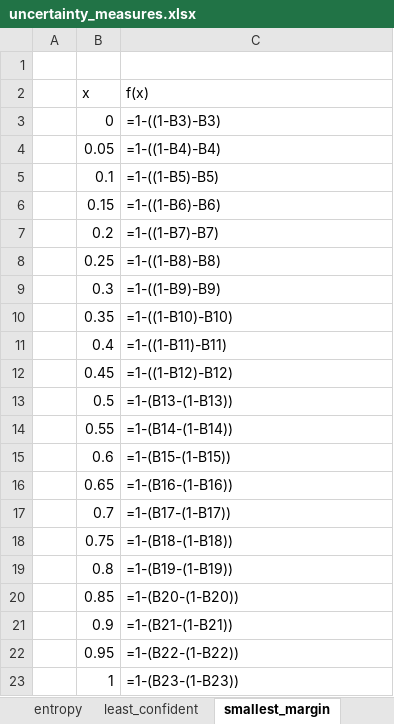
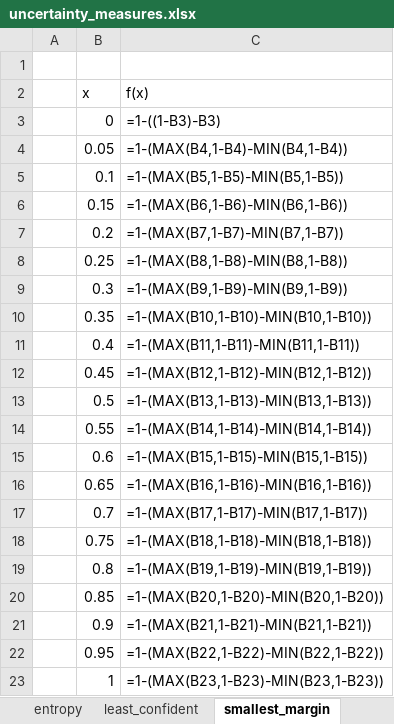
Before and after one commit to ChristophSc/master-thesis, an Excel workbook: writing/master-thesis/figures/uncertainty_measures.xlsx, sheet smallest_margin, drawn as a sheet; values as stored, in another font and other column widths than the file's, no borders; formulas are shown in place of their values; charts and pictures not drawn; the diff names each change by its address in the sheet, - before the commit and + after, or states it on an @@ line.

Commit message:
updated xlsx with uncertainty metrics

```diff
--- a/writing/master-thesis/figures/uncertainty_measures.xlsx (sheet smallest_margin)
+++ b/writing/master-thesis/figures/uncertainty_measures.xlsx (sheet smallest_margin)
-C4 (f(x)): =1-((1-B4)-B4)
+C4 (f(x)): =1-(MAX(B4,1-B4)-MIN(B4,1-B4))
-C5 (f(x)): =1-((1-B5)-B5)
+C5 (f(x)): =1-(MAX(B5,1-B5)-MIN(B5,1-B5))
-C6 (f(x)): =1-((1-B6)-B6)
+C6 (f(x)): =1-(MAX(B6,1-B6)-MIN(B6,1-B6))
-C7 (f(x)): =1-((1-B7)-B7)
+C7 (f(x)): =1-(MAX(B7,1-B7)-MIN(B7,1-B7))
-C8 (f(x)): =1-((1-B8)-B8)
+C8 (f(x)): =1-(MAX(B8,1-B8)-MIN(B8,1-B8))
-C9 (f(x)): =1-((1-B9)-B9)
+C9 (f(x)): =1-(MAX(B9,1-B9)-MIN(B9,1-B9))
-C10 (f(x)): =1-((1-B10)-B10)
+C10 (f(x)): =1-(MAX(B10,1-B10)-MIN(B10,1-B10))
-C11 (f(x)): =1-((1-B11)-B11)
+C11 (f(x)): =1-(MAX(B11,1-B11)-MIN(B11,1-B11))
-C12 (f(x)): =1-((1-B12)-B12)
+C12 (f(x)): =1-(MAX(B12,1-B12)-MIN(B12,1-B12))
-C13 (f(x)): =1-(B13-(1-B13))
+C13 (f(x)): =1-(MAX(B13,1-B13)-MIN(B13,1-B13))
-C14 (f(x)): =1-(B14-(1-B14))
+C14 (f(x)): =1-(MAX(B14,1-B14)-MIN(B14,1-B14))
-C15 (f(x)): =1-(B15-(1-B15))
+C15 (f(x)): =1-(MAX(B15,1-B15)-MIN(B15,1-B15))
-C16 (f(x)): =1-(B16-(1-B16))
+C16 (f(x)): =1-(MAX(B16,1-B16)-MIN(B16,1-B16))
-C17 (f(x)): =1-(B17-(1-B17))
+C17 (f(x)): =1-(MAX(B17,1-B17)-MIN(B17,1-B17))
-C18 (f(x)): =1-(B18-(1-B18))
+C18 (f(x)): =1-(MAX(B18,1-B18)-MIN(B18,1-B18))
-C19 (f(x)): =1-(B19-(1-B19))
+C19 (f(x)): =1-(MAX(B19,1-B19)-MIN(B19,1-B19))
-C20 (f(x)): =1-(B20-(1-B20))
+C20 (f(x)): =1-(MAX(B20,1-B20)-MIN(B20,1-B20))
-C21 (f(x)): =1-(B21-(1-B21))
+C21 (f(x)): =1-(MAX(B21,1-B21)-MIN(B21,1-B21))
-C22 (f(x)): =1-(B22-(1-B22))
+C22 (f(x)): =1-(MAX(B22,1-B22)-MIN(B22,1-B22))
-C23 (f(x)): =1-(B23-(1-B23))
+C23 (f(x)): =1-(MAX(B23,1-B23)-MIN(B23,1-B23))
```
Also changed, not shown: sheet smallest_ratio.
